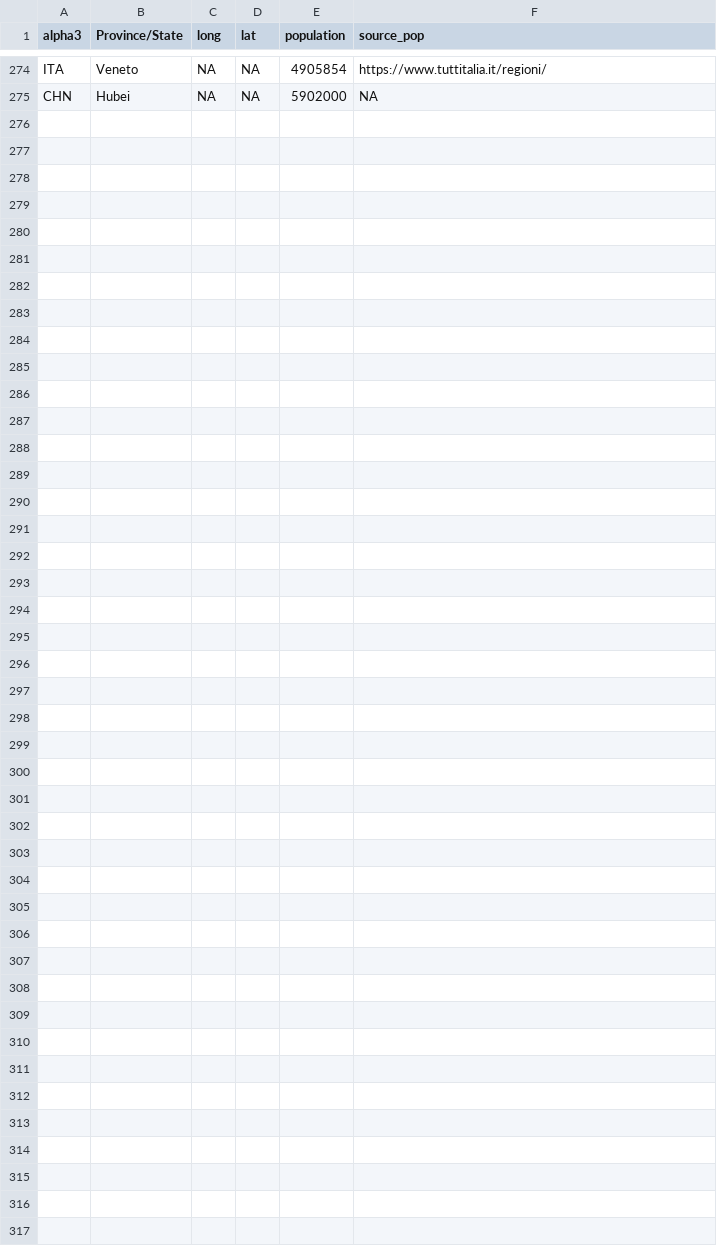
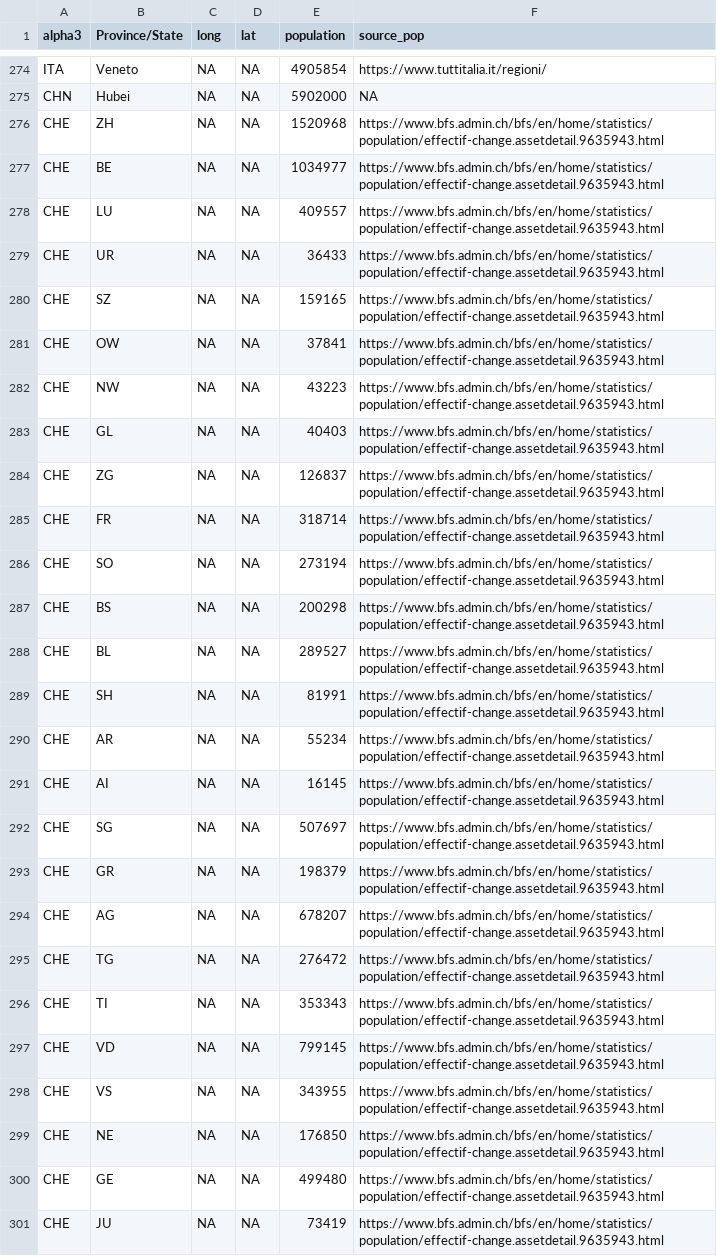
Before and after one commit to AnthonyEbert/COVID-19_ISO-3166, a CSV file: full_list.csv, drawn as a sheet; only a part is shown, gaps mark what is left out.

Commit message:
Add Swiss cantons

```diff
--- a/full_list.csv
+++ b/full_list.csv
@@ -275 +275,27 @@ ITA,Veneto,NA,NA,4905854,https://www.tuttitalia.it/regioni/
 CHN,Hubei,NA,NA,5902000,NA
+CHE,ZH,NA,NA,1520968,https://www.bfs.admin.ch/bfs/en/home/statistics/population/effectif-change.assetdetail.9635943.html
+CHE,BE,NA,NA,1034977,https://www.bfs.admin.ch/bfs/en/home/statistics/population/effectif-change.assetdetail.9635943.html
+CHE,LU,NA,NA,409557,https://www.bfs.admin.ch/bfs/en/home/statistics/population/effectif-change.assetdetail.9635943.html
+CHE,UR,NA,NA,36433,https://www.bfs.admin.ch/bfs/en/home/statistics/population/effectif-change.assetdetail.9635943.html
+CHE,SZ,NA,NA,159165,https://www.bfs.admin.ch/bfs/en/home/statistics/population/effectif-change.assetdetail.9635943.html
+CHE,OW,NA,NA,37841,https://www.bfs.admin.ch/bfs/en/home/statistics/population/effectif-change.assetdetail.9635943.html
+CHE,NW,NA,NA,43223,https://www.bfs.admin.ch/bfs/en/home/statistics/population/effectif-change.assetdetail.9635943.html
+CHE,GL,NA,NA,40403,https://www.bfs.admin.ch/bfs/en/home/statistics/population/effectif-change.assetdetail.9635943.html
+CHE,ZG,NA,NA,126837,https://www.bfs.admin.ch/bfs/en/home/statistics/population/effectif-change.assetdetail.9635943.html
+CHE,FR,NA,NA,318714,https://www.bfs.admin.ch/bfs/en/home/statistics/population/effectif-change.assetdetail.9635943.html
+CHE,SO,NA,NA,273194,https://www.bfs.admin.ch/bfs/en/home/statistics/population/effectif-change.assetdetail.9635943.html
+CHE,BS,NA,NA,200298,https://www.bfs.admin.ch/bfs/en/home/statistics/population/effectif-change.assetdetail.9635943.html
+CHE,BL,NA,NA,289527,https://www.bfs.admin.ch/bfs/en/home/statistics/population/effectif-change.assetdetail.9635943.html
+CHE,SH,NA,NA,81991,https://www.bfs.admin.ch/bfs/en/home/statistics/population/effectif-change.assetdetail.9635943.html
+CHE,AR,NA,NA,55234,https://www.bfs.admin.ch/bfs/en/home/statistics/population/effectif-change.assetdetail.9635943.html
+CHE,AI,NA,NA,16145,https://www.bfs.admin.ch/bfs/en/home/statistics/population/effectif-change.assetdetail.9635943.html
+CHE,SG,NA,NA,507697,https://www.bfs.admin.ch/bfs/en/home/statistics/population/effectif-change.assetdetail.9635943.html
+CHE,GR,NA,NA,198379,https://www.bfs.admin.ch/bfs/en/home/statistics/population/effectif-change.assetdetail.9635943.html
+CHE,AG,NA,NA,678207,https://www.bfs.admin.ch/bfs/en/home/statistics/population/effectif-change.assetdetail.9635943.html
+CHE,TG,NA,NA,276472,https://www.bfs.admin.ch/bfs/en/home/statistics/population/effectif-change.assetdetail.9635943.html
+CHE,TI,NA,NA,353343,https://www.bfs.admin.ch/bfs/en/home/statistics/population/effectif-change.assetdetail.9635943.html
+CHE,VD,NA,NA,799145,https://www.bfs.admin.ch/bfs/en/home/statistics/population/effectif-change.assetdetail.9635943.html
+CHE,VS,NA,NA,343955,https://www.bfs.admin.ch/bfs/en/home/statistics/population/effectif-change.assetdetail.9635943.html
+CHE,NE,NA,NA,176850,https://www.bfs.admin.ch/bfs/en/home/statistics/population/effectif-change.assetdetail.9635943.html
+CHE,GE,NA,NA,499480,https://www.bfs.admin.ch/bfs/en/home/statistics/population/effectif-change.assetdetail.9635943.html
+CHE,JU,NA,NA,73419,https://www.bfs.admin.ch/bfs/en/home/statistics/population/effectif-change.assetdetail.9635943.html
```
